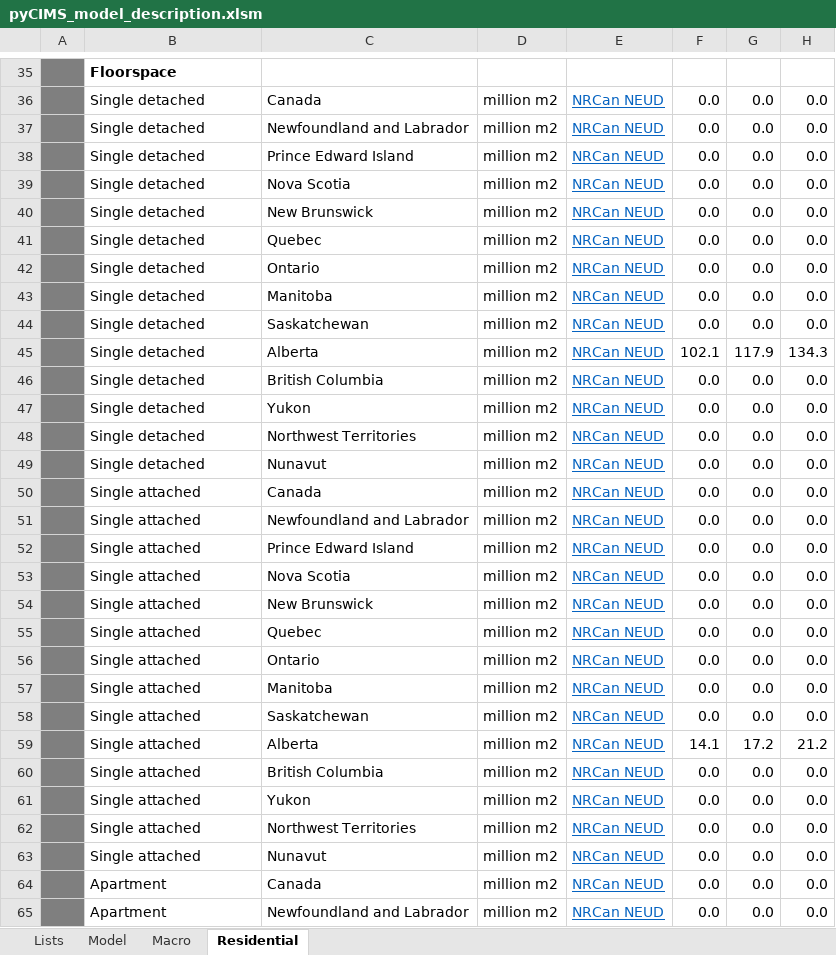
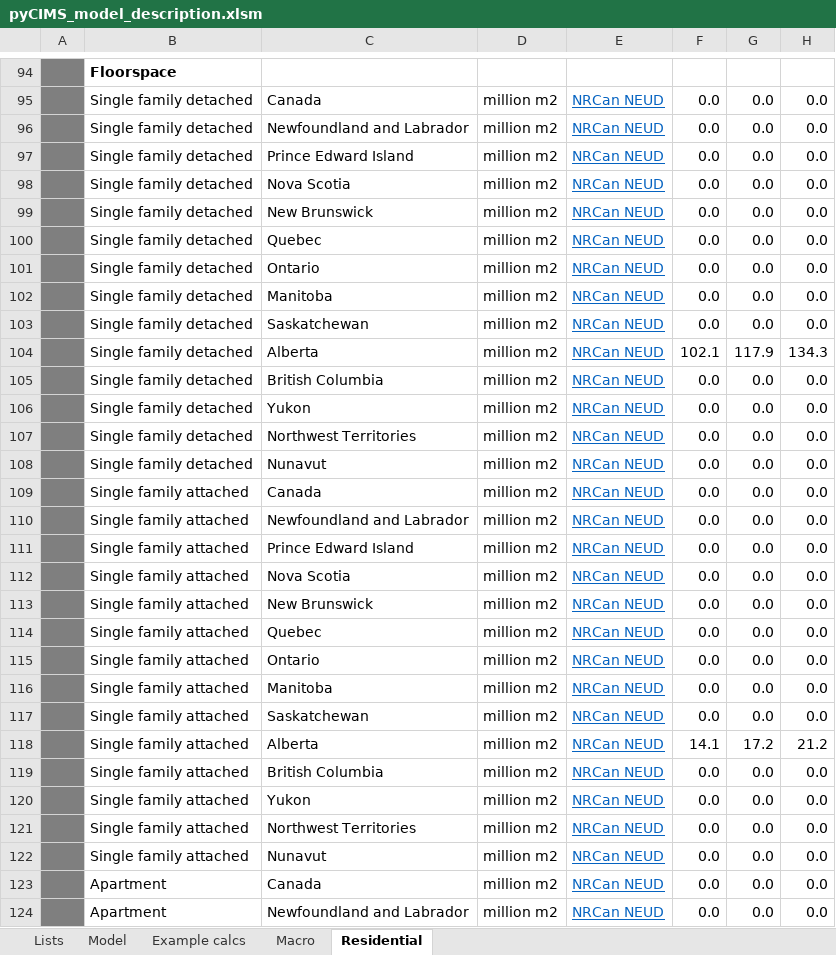
Before and after one commit to EMRG-SFU/cims, an Excel workbook: pyCIMS_model_description.xlsm, sheet Residential, drawn as a sheet; only a part is shown, gaps mark what is left out; values as stored, in another font and other column widths than the file's, no borders; addresses are those after the commit; the diff covers the shown part only; the diff names each change by its address in the sheet, - before the commit and + after, or states it on an @@ line.

```diff
--- a/pyCIMS_model_description.xlsm (sheet Residential)
+++ b/pyCIMS_model_description.xlsm (sheet Residential)
+sheet tab: Example calcs
-B95:B108: Single detached
+B95:B108: Single family detached
-B109:B122: Single attached
+B109:B122: Single family attached
```
Also changed, not shown: 59 added rows elsewhere in this sheet, sheet Model, sheet Lists, formulas that keep their value.
